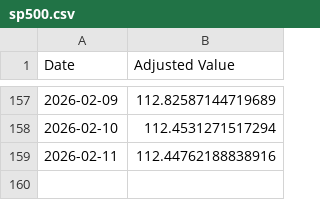
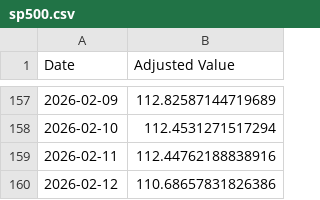
Before and after one commit to sensware/ChatGPT-Micro-Cap, a CSV file: Frontend/Baseline CSVs/sp500.csv, drawn as a sheet; only a part is shown, gaps mark what is left out.

```diff
--- a/Frontend/Baseline CSVs/sp500.csv
+++ b/Frontend/Baseline CSVs/sp500.csv
@@ -159 +159,2 @@ Date,Adjusted Value
 2026-02-11,112.44762188838916
+2026-02-12,110.68657831826386
```
Also changed, not shown: Frontend/Baseline CSVs/russell.csv, Scripts and CSV Files/Daily Updates.csv, 1 other file.
